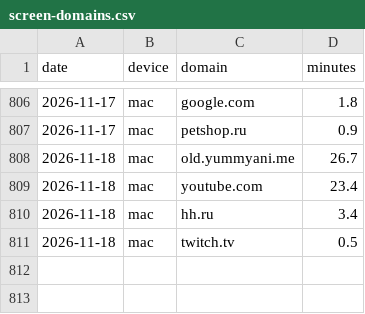
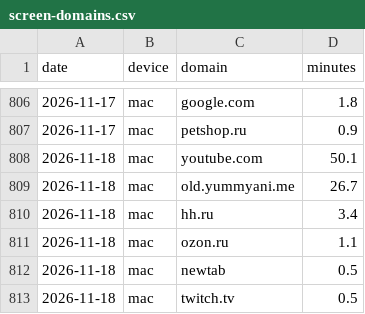
Before and after one commit to recr0ns/sphere-data, a CSV file: csv/screen-domains.csv, drawn as a sheet; only a part is shown, gaps mark what is left out; removed rows and columns are numbered as before the commit, all else as after; the diff names each change by its address in the sheet, - before the commit and + after, or states it on an @@ line.

```diff
--- a/csv/screen-domains.csv
+++ b/csv/screen-domains.csv
+row 808: 2026-11-18 | mac | youtube.com | 50.1
-row 809: 2026-11-18 | mac | youtube.com | 23.4
+row 811: 2026-11-18 | mac | ozon.ru | 1.1
+row 812: 2026-11-18 | mac | newtab | 0.5
```
Also changed, not shown: csv/activity.csv, csv/screen-apps.csv.
